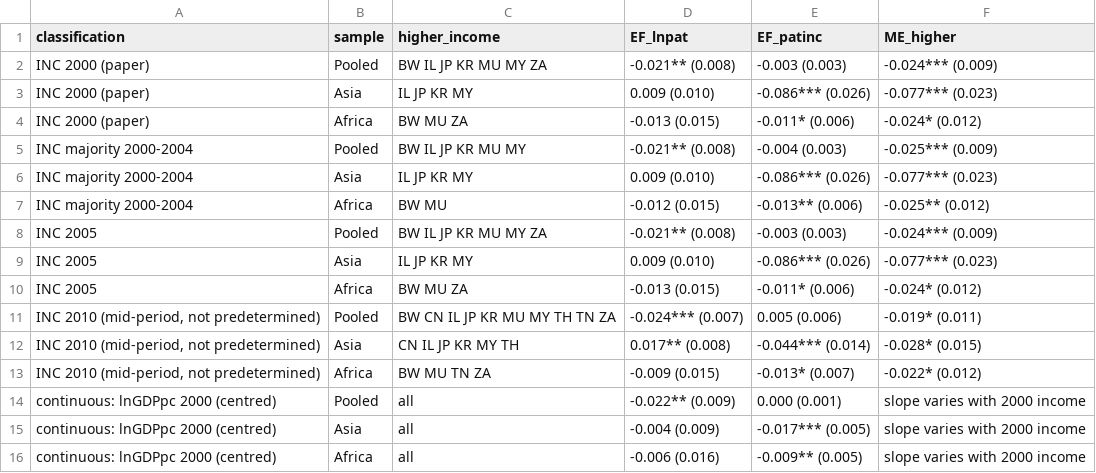
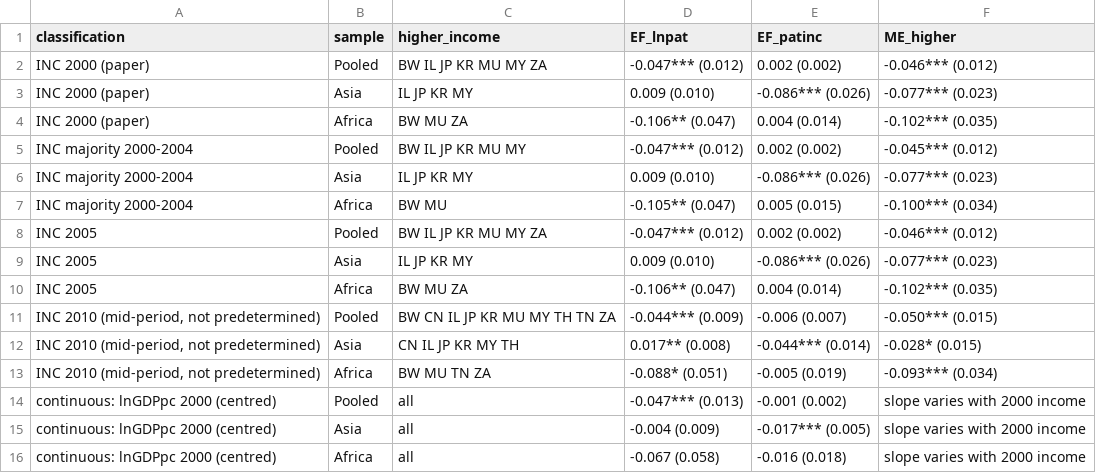
Before and after one commit to hoanglong-nguyen/Patent-instruments, a CSV file: revision_R2/results/C_alternative_classification.csv, drawn as a sheet.

```diff
--- a/revision_R2/results/C_alternative_classification.csv
+++ b/revision_R2/results/C_alternative_classification.csv
@@ -1,16 +1,16 @@
 classification,sample,higher_income,EF_lnpat,EF_patinc,ME_higher
-INC 2000 (paper),Pooled,BW IL JP KR MU MY ZA,-0.021** (0.008),-0.003 (0.003),-0.024*** (0.009)
+INC 2000 (paper),Pooled,BW IL JP KR MU MY ZA,-0.047*** (0.012),0.002 (0.002),-0.046*** (0.012)
 INC 2000 (paper),Asia,IL JP KR MY,0.009 (0.010),-0.086*** (0.026),-0.077*** (0.023)
-INC 2000 (paper),Africa,BW MU ZA,-0.013 (0.015),-0.011* (0.006),-0.024* (0.012)
-INC majority 2000-2004,Pooled,BW IL JP KR MU MY,-0.021** (0.008),-0.004 (0.003),-0.025*** (0.009)
+INC 2000 (paper),Africa,BW MU ZA,-0.106** (0.047),0.004 (0.014),-0.102*** (0.035)
+INC majority 2000-2004,Pooled,BW IL JP KR MU MY,-0.047*** (0.012),0.002 (0.002),-0.045*** (0.012)
 INC majority 2000-2004,Asia,IL JP KR MY,0.009 (0.010),-0.086*** (0.026),-0.077*** (0.023)
-INC majority 2000-2004,Africa,BW MU,-0.012 (0.015),-0.013** (0.006),-0.025** (0.012)
-INC 2005,Pooled,BW IL JP KR MU MY ZA,-0.021** (0.008),-0.003 (0.003),-0.024*** (0.009)
+INC majority 2000-2004,Africa,BW MU,-0.105** (0.047),0.005 (0.015),-0.100*** (0.034)
+INC 2005,Pooled,BW IL JP KR MU MY ZA,-0.047*** (0.012),0.002 (0.002),-0.046*** (0.012)
 INC 2005,Asia,IL JP KR MY,0.009 (0.010),-0.086*** (0.026),-0.077*** (0.023)
-INC 2005,Africa,BW MU ZA,-0.013 (0.015),-0.011* (0.006),-0.024* (0.012)
-"INC 2010 (mid-period, not predetermined)",Pooled,BW CN IL JP KR MU MY TH TN ZA,-0.024*** (0.007),0.005 (0.006),-0.019* (0.011)
+INC 2005,Africa,BW MU ZA,-0.106** (0.047),0.004 (0.014),-0.102*** (0.035)
+"INC 2010 (mid-period, not predetermined)",Pooled,BW CN IL JP KR MU MY TH TN ZA,-0.044*** (0.009),-0.006 (0.007),-0.050*** (0.015)
 "INC 2010 (mid-period, not predetermined)",Asia,CN IL JP KR MY TH,0.017** (0.008),-0.044*** (0.014),-0.028* (0.015)
-"INC 2010 (mid-period, not predetermined)",Africa,BW MU TN ZA,-0.009 (0.015),-0.013* (0.007),-0.022* (0.012)
-continuous: lnGDPpc 2000 (centred),Pooled,all,-0.022** (0.009),0.000 (0.001),slope varies with 2000 income
+"INC 2010 (mid-period, not predetermined)",Africa,BW MU TN ZA,-0.088* (0.051),-0.005 (0.019),-0.093*** (0.034)
+continuous: lnGDPpc 2000 (centred),Pooled,all,-0.047*** (0.013),-0.001 (0.002),slope varies with 2000 income
 continuous: lnGDPpc 2000 (centred),Asia,all,-0.004 (0.009),-0.017*** (0.005),slope varies with 2000 income
-continuous: lnGDPpc 2000 (centred),Africa,all,-0.006 (0.016),-0.009** (0.005),slope varies with 2000 income
+continuous: lnGDPpc 2000 (centred),Africa,all,-0.067 (0.058),-0.016 (0.018),slope varies with 2000 income
```
Also changed, not shown: revision_R2/analysis_3yr_replica.csv, revision_R2/results/G_correlation_pooled.csv, 23 other files.
